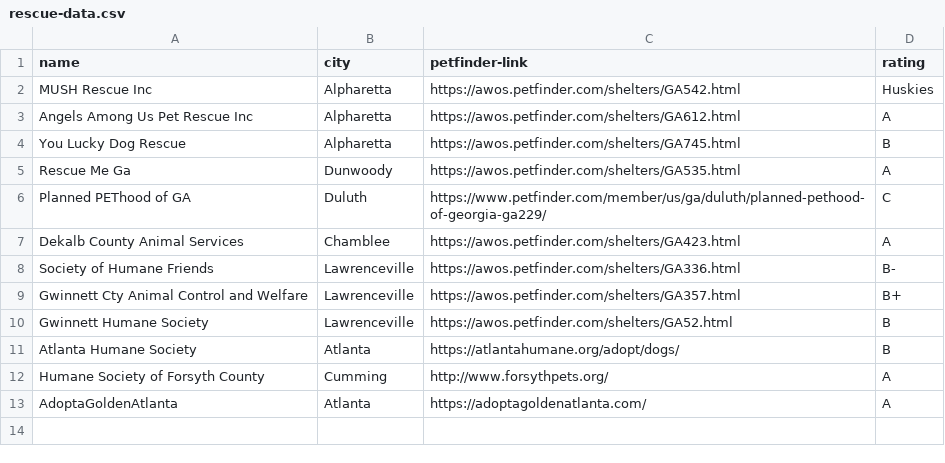
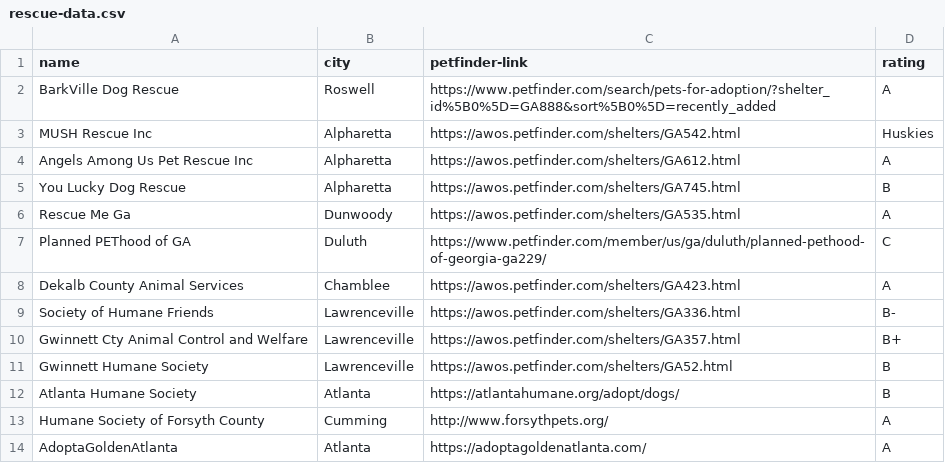
Before and after one commit to simonhlee97/simonhlee97.github.io, a CSV file: rescue-data.csv, drawn as a sheet; the diff names each change by its address in the sheet, - before the commit and + after, or states it on an @@ line.

Commit message:
add barkville dog rescue

```diff
--- a/rescue-data.csv
+++ b/rescue-data.csv
+row 2: BarkVille Dog Rescue | Roswell | https://www.petfinder.com/search/pets-for-adoption/?shelter_id%5B0%5D=GA888&sort%5B0%5D=recently_added | A
```
